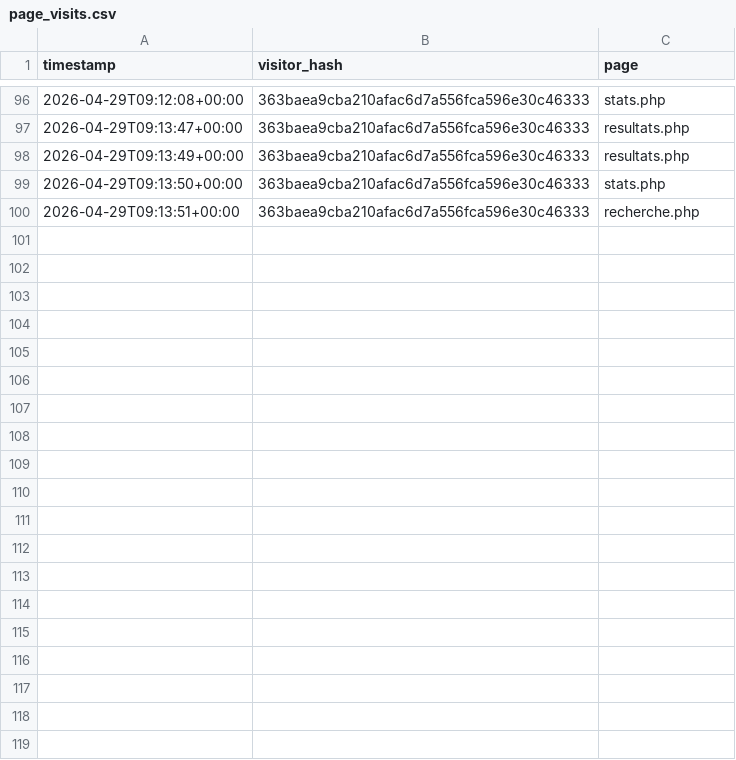
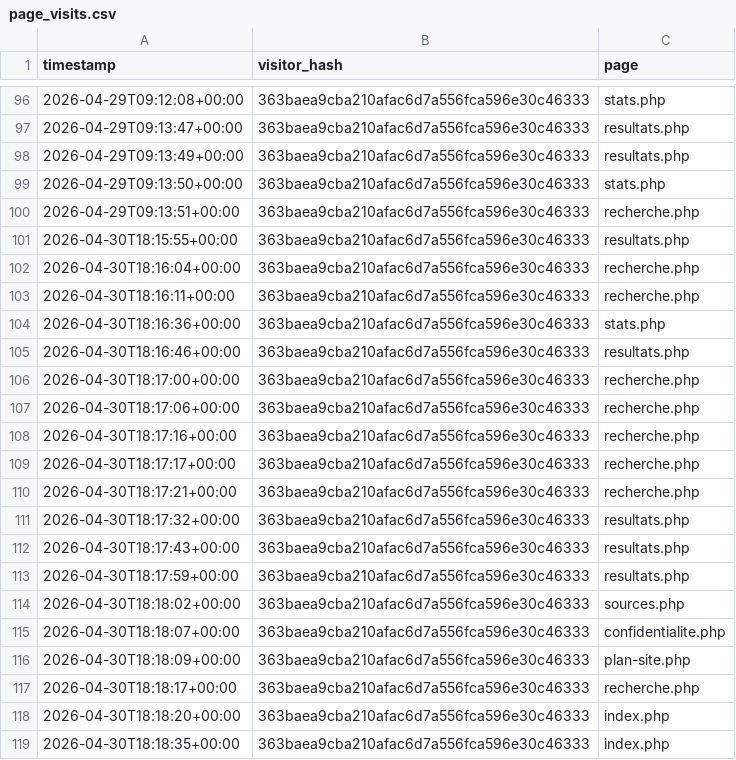
Before and after one commit to Rong-Rong11/Plein_Malin, a CSV file: storage/page_visits.csv, drawn as a sheet; only a part is shown, gaps mark what is left out; the diff names each change by its address in the sheet, - before the commit and + after, or states it on an @@ line.

```diff
--- a/storage/page_visits.csv
+++ b/storage/page_visits.csv
+row 101: 2026-04-30T18:15:55+00:00 | 363baea9cba210afac6d7a556fca596e30c46333 | resultats.php
+row 102: 2026-04-30T18:16:04+00:00 | 363baea9cba210afac6d7a556fca596e30c46333 | recherche.php
+row 103: 2026-04-30T18:16:11+00:00 | 363baea9cba210afac6d7a556fca596e30c46333 | recherche.php
+row 104: 2026-04-30T18:16:36+00:00 | 363baea9cba210afac6d7a556fca596e30c46333 | stats.php
+row 105: 2026-04-30T18:16:46+00:00 | 363baea9cba210afac6d7a556fca596e30c46333 | resultats.php
+row 106: 2026-04-30T18:17:00+00:00 | 363baea9cba210afac6d7a556fca596e30c46333 | recherche.php
+row 107: 2026-04-30T18:17:06+00:00 | 363baea9cba210afac6d7a556fca596e30c46333 | recherche.php
+row 108: 2026-04-30T18:17:16+00:00 | 363baea9cba210afac6d7a556fca596e30c46333 | recherche.php
+row 109: 2026-04-30T18:17:17+00:00 | 363baea9cba210afac6d7a556fca596e30c46333 | recherche.php
+row 110: 2026-04-30T18:17:21+00:00 | 363baea9cba210afac6d7a556fca596e30c46333 | recherche.php
+row 111: 2026-04-30T18:17:32+00:00 | 363baea9cba210afac6d7a556fca596e30c46333 | resultats.php
+row 112: 2026-04-30T18:17:43+00:00 | 363baea9cba210afac6d7a556fca596e30c46333 | resultats.php
+row 113: 2026-04-30T18:17:59+00:00 | 363baea9cba210afac6d7a556fca596e30c46333 | resultats.php
+row 114: 2026-04-30T18:18:02+00:00 | 363baea9cba210afac6d7a556fca596e30c46333 | sources.php
+row 115: 2026-04-30T18:18:07+00:00 | 363baea9cba210afac6d7a556fca596e30c46333 | confidentialite.php
+row 116: 2026-04-30T18:18:09+00:00 | 363baea9cba210afac6d7a556fca596e30c46333 | plan-site.php
+row 117: 2026-04-30T18:18:17+00:00 | 363baea9cba210afac6d7a556fca596e30c46333 | recherche.php
+row 118: 2026-04-30T18:18:20+00:00 | 363baea9cba210afac6d7a556fca596e30c46333 | index.php
+row 119: 2026-04-30T18:18:35+00:00 | 363baea9cba210afac6d7a556fca596e30c46333 | index.php
```
Also changed, not shown: storage/consultations.csv, 17 other files.
